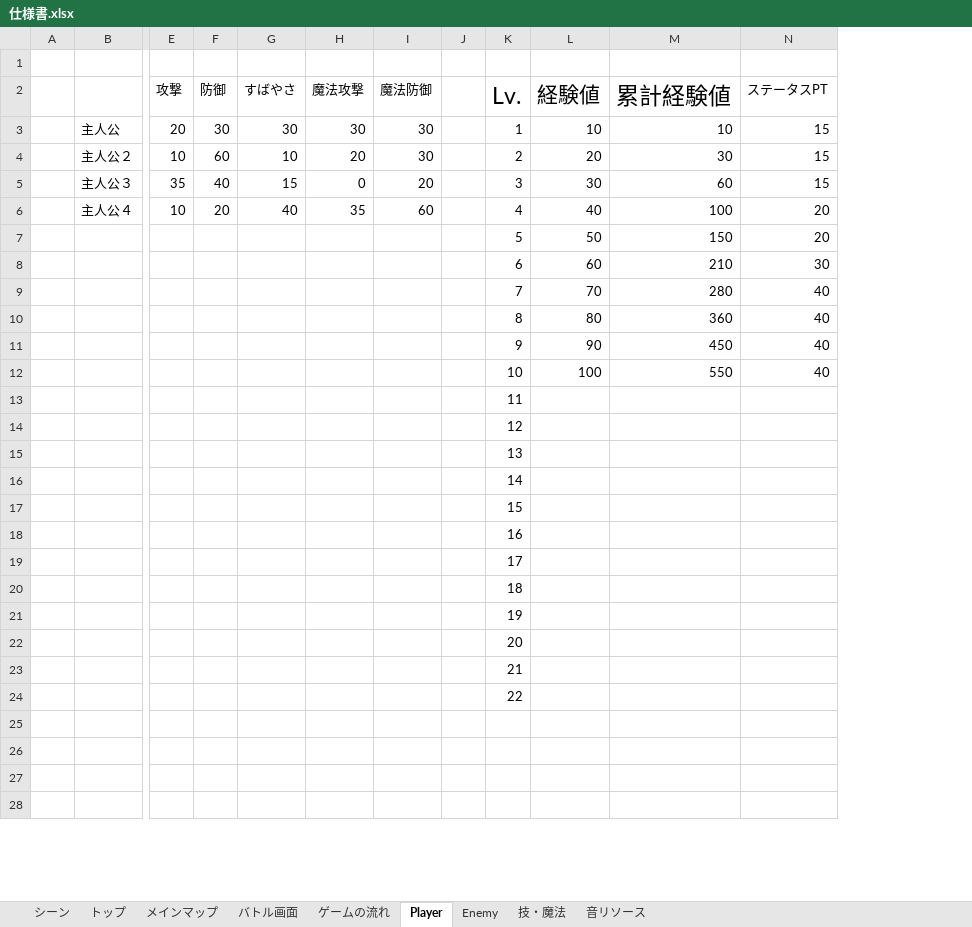
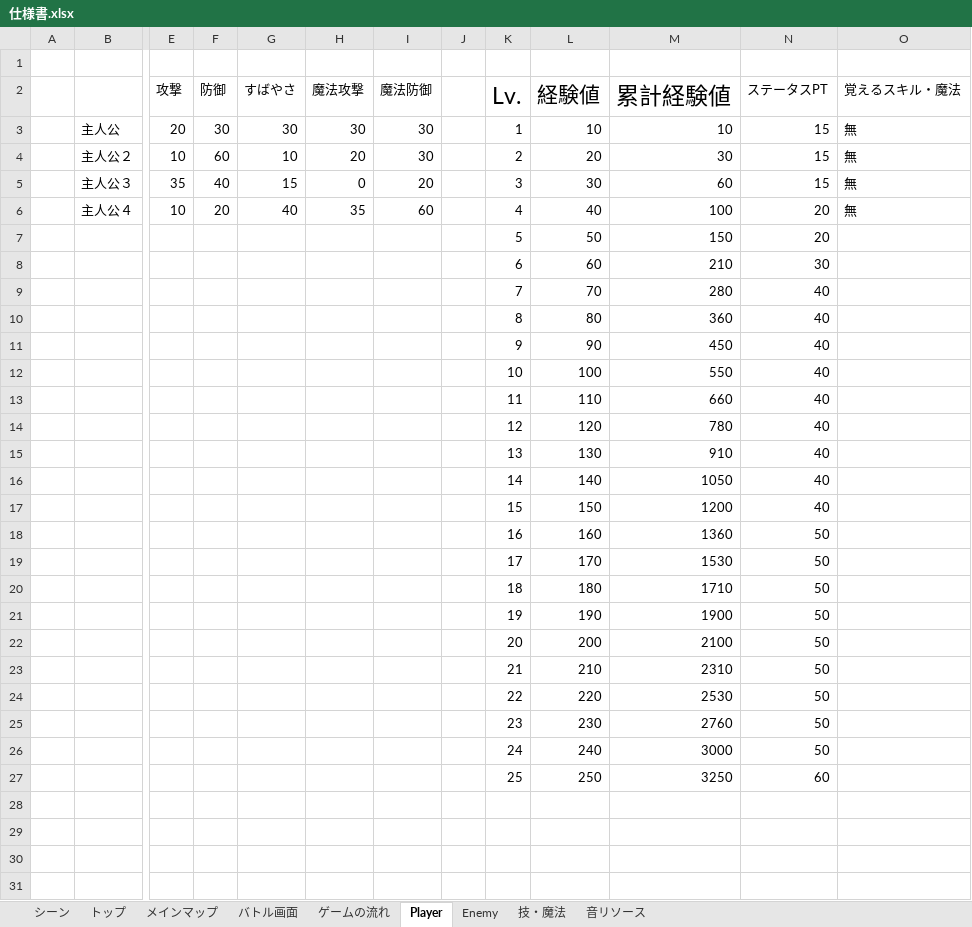
Before and after one commit to ziyansh2/2016TeamWork_RPG, an Excel workbook: 仕様書（途中）/仕様書.xlsx, sheet Player, drawn as a sheet; only a part is shown, gaps mark what is left out; values as stored, in another font and other column widths than the file's, no borders; charts and pictures not drawn; removed rows and columns are numbered as before the commit, all else as after; rows hold the shown columns only; the diff covers the shown part only; the diff names each change by its address in the sheet, - before the commit and + after, or states it on an @@ line.

Commit message:
2017.1.10 今村 仕様書：戦闘部分とプレーヤーのところ更新した

```diff
--- a/仕様書（途中）/仕様書.xlsx (sheet Player)
+++ b/仕様書（途中）/仕様書.xlsx (sheet Player)
-column J, empty
+column J, empty
+column O (覚えるスキル・魔法), rows 3-6: all 無
-row 13:  |  |  |  |  |  |  |  | 11
-row 14:  |  |  |  |  |  |  |  | 12
-row 15:  |  |  |  |  |  |  |  | 13
-row 16:  |  |  |  |  |  |  |  | 14
-row 17:  |  |  |  |  |  |  |  | 15
-row 18:  |  |  |  |  |  |  |  | 16
-row 19:  |  |  |  |  |  |  |  | 17
-row 20:  |  |  |  |  |  |  |  | 18
-row 21:  |  |  |  |  |  |  |  | 19
-row 22:  |  |  |  |  |  |  |  | 20
-row 23:  |  |  |  |  |  |  |  | 21
-row 24:  |  |  |  |  |  |  |  | 22
+row 13:  |  |  |  |  |  |  |  | 11 | 110 | 660 | 40
+row 14:  |  |  |  |  |  |  |  | 12 | 120 | 780 | 40
+row 15:  |  |  |  |  |  |  |  | 13 | 130 | 910 | 40
+row 16:  |  |  |  |  |  |  |  | 14 | 140 | 1050 | 40
+row 17:  |  |  |  |  |  |  |  | 15 | 150 | 1200 | 40
+row 18:  |  |  |  |  |  |  |  | 16 | 160 | 1360 | 50
+row 19:  |  |  |  |  |  |  |  | 17 | 170 | 1530 | 50
+row 20:  |  |  |  |  |  |  |  | 18 | 180 | 1710 | 50
+row 21:  |  |  |  |  |  |  |  | 19 | 190 | 1900 | 50
+row 22:  |  |  |  |  |  |  |  | 20 | 200 | 2100 | 50
+row 23:  |  |  |  |  |  |  |  | 21 | 210 | 2310 | 50
+row 24:  |  |  |  |  |  |  |  | 22 | 220 | 2530 | 50
+row 25:  |  |  |  |  |  |  |  | 23 | 230 | 2760 | 50
+row 26:  |  |  |  |  |  |  |  | 24 | 240 | 3000 | 50
+row 27:  |  |  |  |  |  |  |  | 25 | 250 | 3250 | 60
```
Also changed, not shown: 3 added rows, 3 removed rows and 7 edited cells elsewhere in this sheet, sheet バトル画面, charts or pictures.
